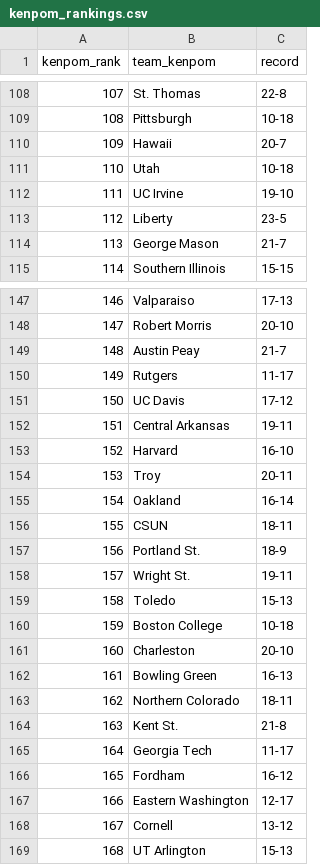
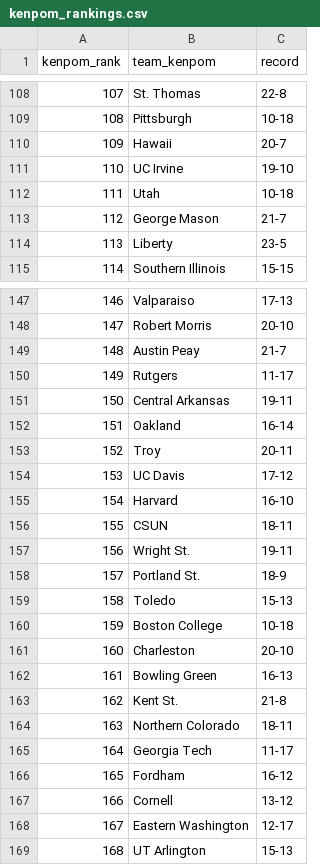
Before and after one commit to kylevogel/cbb-ratings-pipeline, a CSV file: data_raw/kenpom_rankings.csv, drawn as a sheet; only a part is shown, gaps mark what is left out; the diff covers the shown part only.

```diff
--- a/data_raw/kenpom_rankings.csv
+++ b/data_raw/kenpom_rankings.csv
@@ -110,6 +110,6 @@ kenpom_rank,team_kenpom,record
 109,Hawaii,20-7
-110,Utah,10-18
-111,UC Irvine,19-10
-112,Liberty,23-5
-113,George Mason,21-7
+110,UC Irvine,19-10
+111,Utah,10-18
+112,George Mason,21-7
+113,Liberty,23-5
 114,Southern Illinois,15-15
@@ -150,10 +150,10 @@ kenpom_rank,team_kenpom,record
 149,Rutgers,11-17
-150,UC Davis,17-12
-151,Central Arkansas,19-11
-152,Harvard,16-10
-153,Troy,20-11
-154,Oakland,16-14
+150,Central Arkansas,19-11
+151,Oakland,16-14
+152,Troy,20-11
+153,UC Davis,17-12
+154,Harvard,16-10
 155,CSUN,18-11
-156,Portland St.,18-9
-157,Wright St.,19-11
+156,Wright St.,19-11
+157,Portland St.,18-9
 158,Toledo,15-13
@@ -162,8 +162,8 @@ kenpom_rank,team_kenpom,record
 161,Bowling Green,16-13
-162,Northern Colorado,18-11
-163,Kent St.,21-8
+162,Kent St.,21-8
+163,Northern Colorado,18-11
 164,Georgia Tech,11-17
 165,Fordham,16-12
-166,Eastern Washington,12-17
-167,Cornell,13-12
+166,Cornell,13-12
+167,Eastern Washington,12-17
 168,UT Arlington,15-13
```
Also changed, not shown: 157 edited cells elsewhere in this file, data_processed/site_rankings.csv, 1 other file.
